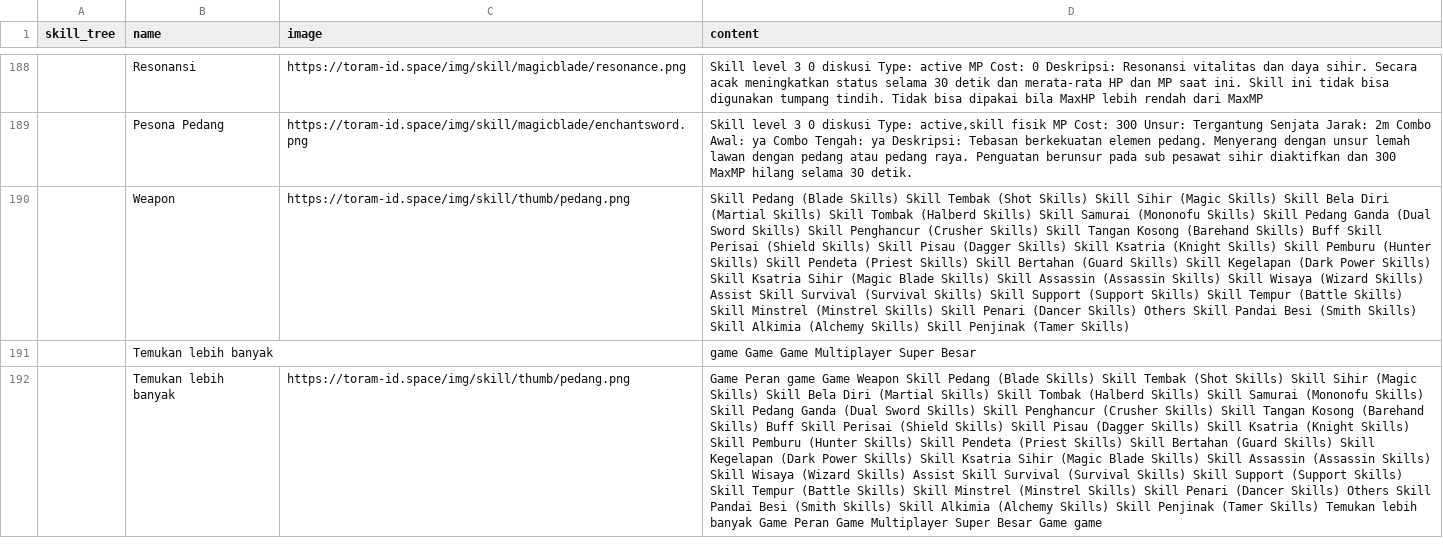
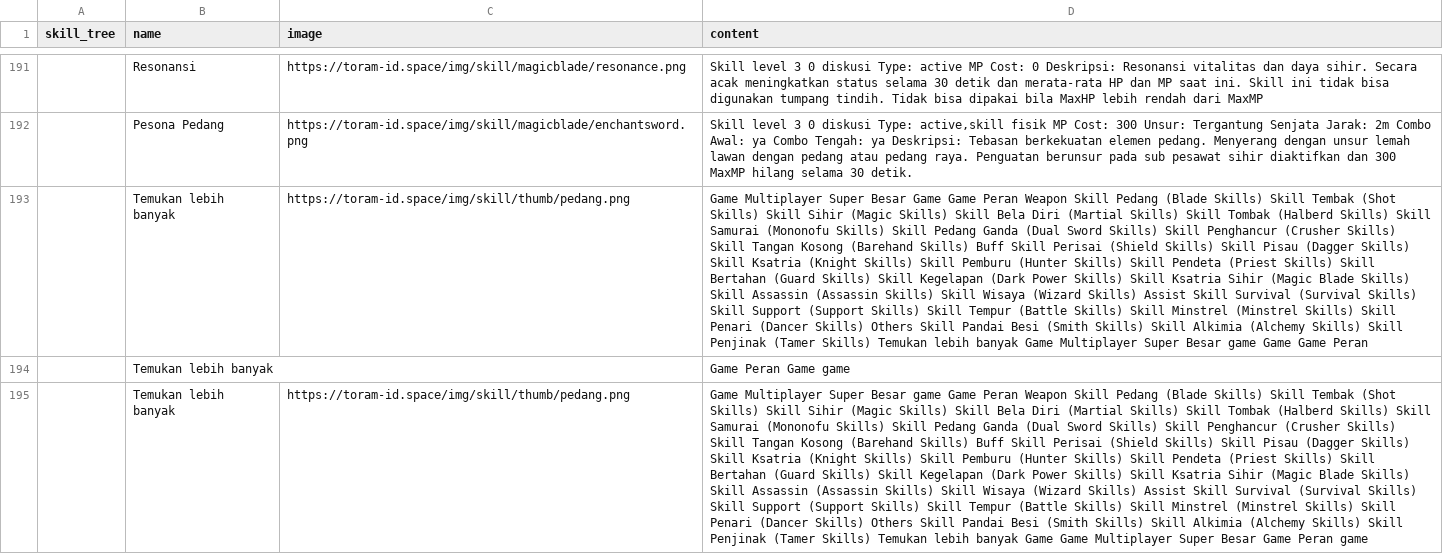
Before and after one commit to dimasyoga42/dataset, a CSV file: skills.csv, drawn as a sheet; only a part is shown, gaps mark what is left out; removed rows and columns are numbered as before the commit, all else as after; the diff covers the shown part only; the diff names each change by its address in the sheet, - before the commit and + after, or states it on an @@ line.

```diff
--- a/skills.csv
+++ b/skills.csv
-row 190:  | Weapon | https://toram-id.space/img/skill/thumb/pedang.png | Skill Pedang (Blade Skills) Skill Tembak (Shot Skills) Skill Sihir (Magic Skills) Skill Bela Diri (Martial Skills) Skill Tombak (Halberd Skills) Skill Samurai (Mononofu Skills) Skill Pedang Ganda (Dual Sword Skills) Skill Penghancur (Crusher Skills) Skill Tangan Kosong (Barehand Skills) Buff Skill Perisai (Shield Skills) Skill Pisau (Dagger Skills) Skill Ksatria (Knight Skills) Skill Pemburu (Hunter Skills) Skill Pendeta (Priest Skills) Skill Bertahan (Guard Skills) Skill Kegelapan (Dark Power Skills) Skill Ksatria Sihir (Magic Blade Skills) Skill Assassin (Assassin Skills) Skill Wisaya (Wizard Skills) Assist Skill Survival (Survival Skills) Skill Support (Support Skills) Skill Tempur (Battle Skills) Skill Minstrel (Minstrel Skills) Skill Penari (Dancer Skills) Others Skill Pandai Besi (Smith Skills) Skill Alkimia (Alchemy Skills) Skill Penjinak (Tamer Skills)
-row 191:  | Temukan lebih banyak |  | game Game Game Multiplayer Super Besar
+row 193:  | Temukan lebih banyak | https://toram-id.space/img/skill/thumb/pedang.png | Game Multiplayer Super Besar Game Game Peran Weapon Skill Pedang (Blade Skills) Skill Tembak (Shot Skills) Skill Sihir (Magic Skills) Skill Bela Diri (Martial Skills) Skill Tombak (Halberd Skills) Skill Samurai (Mononofu Skills) Skill Pedang Ganda (Dual Sword Skills) Skill Penghancur (Crusher Skills) Skill Tangan Kosong (Barehand Skills) Buff Skill Perisai (Shield Skills) Skill Pisau (Dagger Skills) Skill Ksatria (Knight Skills) Skill Pemburu (Hunter Skills) Skill Pendeta (Priest Skills) Skill Bertahan (Guard Skills) Skill Kegelapan (Dark Power Skills) Skill Ksatria Sihir (Magic Blade Skills) Skill Assassin (Assassin Skills) Skill Wisaya (Wizard Skills) Assist Skill Survival (Survival Skills) Skill Support (Support Skills) Skill Tempur (Battle Skills) Skill Minstrel (Minstrel Skills) Skill Penari (Dancer Skills) Others Skill Pandai Besi (Smith Skills) Skill Alkimia (Alchemy Skills) Skill Penjinak (Tamer Skills) Temukan lebih banyak Game Multiplayer Super Besar game Game Game Peran
+row 194:  | Temukan lebih banyak |  | Game Peran Game game
-D195 (content): Game Peran game Game Weapon Skill Pedang (Blade Skills) Skill Tembak (Shot Skills) Skill Sihir (Magic Skills) Skill Bela Diri (Martial Skills) Skill Tombak (Halberd Skills) Skill Samurai (Mononofu Skills) Skill Pedang Ganda (Dual Sword Skills) Skill Penghancur (Crusher Skills) Skill Tangan Kosong (Barehand Skills) Buff Skill Perisai (Shield Skills) Skill Pisau (Dagger Skills) Skill Ksatria (Knight Skills) Skill Pemburu (Hunter Skills) Skill Pendeta (Priest Skills) Skill Bertahan (Guard Skills) Skill Kegelapan (Dark Power Skills) Skill Ksatria Sihir (Magic Blade Skills) Skill Assassin (Assassin Skills) Skill Wisaya (Wizard Skills) Assist Skill Survival (Survival Skills) Skill Support (Support Skills) Skill Tempur (Battle Skills) Skill Minstrel (Minstrel Skills) Skill Penari (Dancer Skills) Others Skill Pandai Besi (Smith Skills) Skill Alkimia (Alchemy Skills) Skill Penjinak (Tamer Skills) Temukan lebih banyak Game Peran Game Multiplayer Super Besar Game game
+D195 (content): Game Multiplayer Super Besar game Game Peran Weapon Skill Pedang (Blade Skills) Skill Tembak (Shot Skills) Skill Sihir (Magic Skills) Skill Bela Diri (Martial Skills) Skill Tombak (Halberd Skills) Skill Samurai (Mononofu Skills) Skill Pedang Ganda (Dual Sword Skills) Skill Penghancur (Crusher Skills) Skill Tangan Kosong (Barehand Skills) Buff Skill Perisai (Shield Skills) Skill Pisau (Dagger Skills) Skill Ksatria (Knight Skills) Skill Pemburu (Hunter Skills) Skill Pendeta (Priest Skills) Skill Bertahan (Guard Skills) Skill Kegelapan (Dark Power Skills) Skill Ksatria Sihir (Magic Blade Skills) Skill Assassin (Assassin Skills) Skill Wisaya (Wizard Skills) Assist Skill Survival (Survival Skills) Skill Support (Support Skills) Skill Tempur (Battle Skills) Skill Minstrel (Minstrel Skills) Skill Penari (Dancer Skills) Others Skill Pandai Besi (Smith Skills) Skill Alkimia (Alchemy Skills) Skill Penjinak (Tamer Skills) Temukan lebih banyak Game Game Multiplayer Super Besar Game Peran game
```
Also changed, not shown: 10 added rows, 5 removed rows, 1 moved row and 50 edited cells elsewhere in this file, 1 other file.
